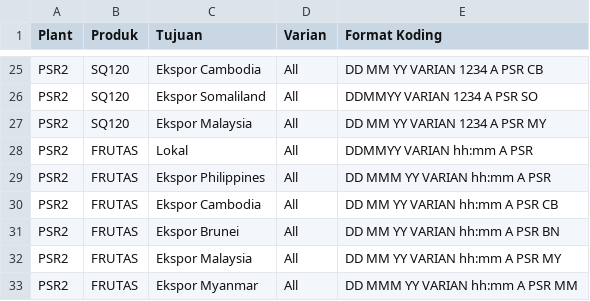
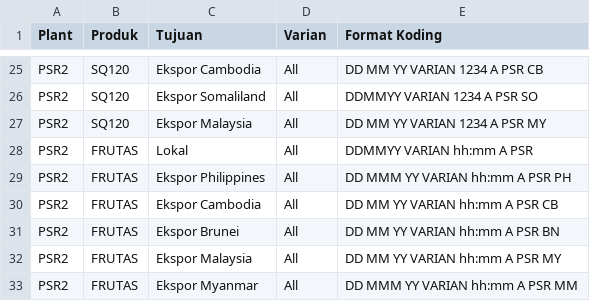
Before and after one commit to emiryudhistira/codingPSR1-PSR2, a CSV file: data/Format Karton.csv, drawn as a sheet; only a part is shown, gaps mark what is left out.

Commit message:
Tambahkan PH pada karton FRUTAS ekspor Philippines

```diff
--- a/data/Format Karton.csv
+++ b/data/Format Karton.csv
@@ -28,3 +28,3 @@ PSR2,SQ120,Ekspor Malaysia,All,DD MM YY VARIAN 1234 A PSR MY
 PSR2,FRUTAS,Lokal,All,DDMMYY VARIAN hh:mm A PSR
-PSR2,FRUTAS,Ekspor Philippines,All,DD MMM YY VARIAN hh:mm A PSR
+PSR2,FRUTAS,Ekspor Philippines,All,DD MMM YY VARIAN hh:mm A PSR PH
 PSR2,FRUTAS,Ekspor Cambodia,All,DD MM YY VARIAN hh:mm A PSR CB
```
Also changed, not shown: 1 other file.
